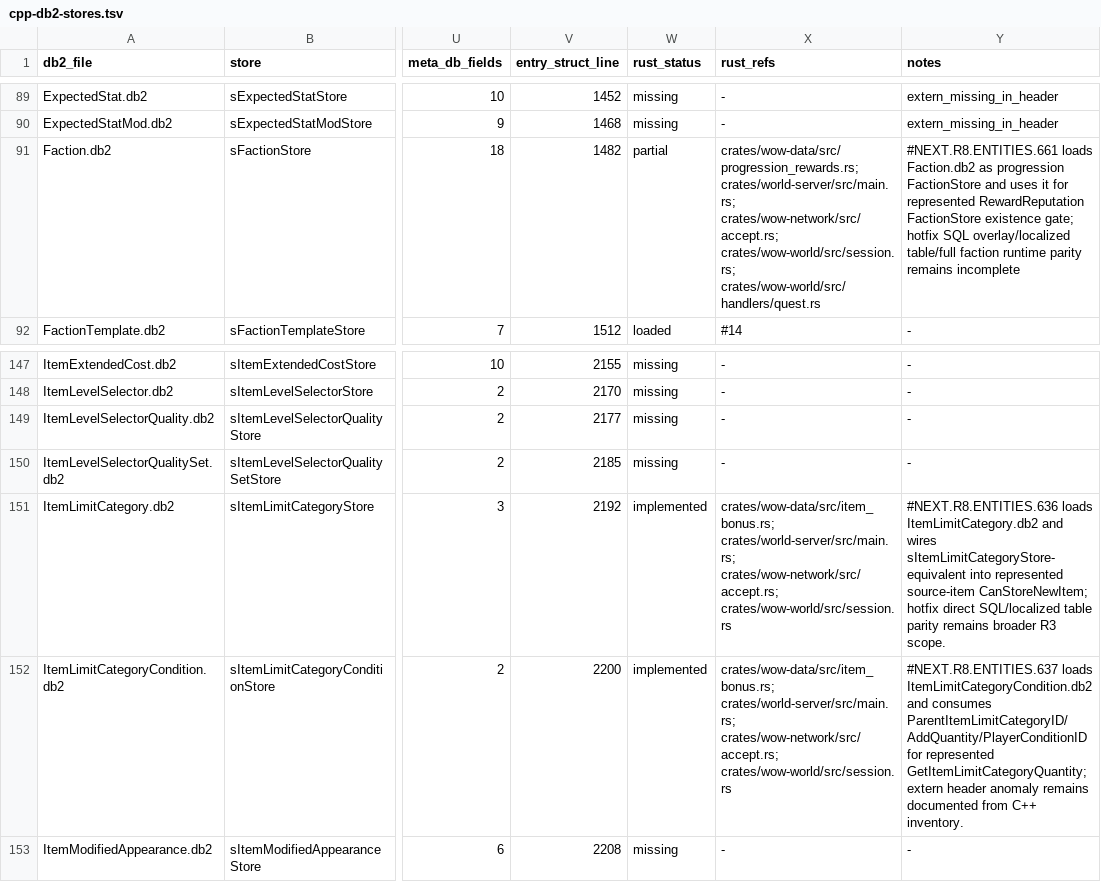
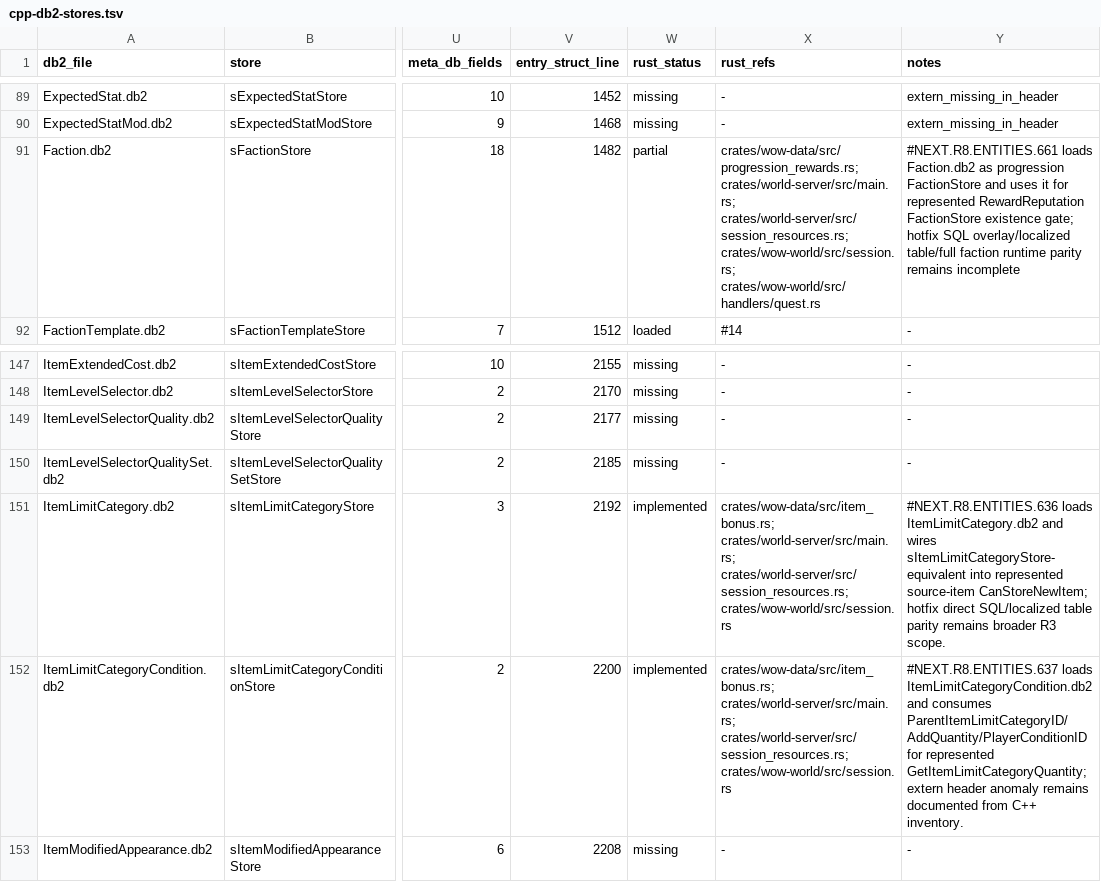
Before and after one commit to alseif0x/rustycore, a TSV file: docs/migration/inventory/cpp-db2-stores.tsv, drawn as a sheet; only a part is shown, gaps mark what is left out; the diff names each change by its address in the sheet, - before the commit and + after, or states it on an @@ line.

Commit message:
[ARCH.2.2] Decouple world listener from gameplay resources (#179)
* [ARCH.2.2] Decouple world listener from gameplay resources

* Retarget world config inventories

* Refresh architecture skill after listener decoupling

* docs(migration): retarget SessionResources inventory anchors

`SessionResources` moved to `world-server/src/session_resources.rs` and the six
policy snapshots to `wow-world/src/session_policy.rs`, but the inventories still
sent auditors to `wow-network/src/accept.rs`, which is now transport-only.

Retargeted 106 anchor cells across r8-entities-miniphase.{tsv,md},
r3-database-registry.{tsv,md}, cpp-db2-stores.tsv and cpp-client-handlers.tsv.
Row #NEXT.R8.ENTITIES.696 points at `session_policy.rs` instead, since it tracks
`ReputationRatesLikeCpp`.

Deliberately kept on `accept.rs`:

- `cpp-config-keys.tsv` and `cpp-world-config-registry.tsv` rows for
  `MaxOverspeedPings`, `SocketTimeOutTime` and `SocketTimeOutTimeActive` — these
  are the fields of `WorldListenerPolicyLikeCpp` and remain listener-owned.
- The `r2-rust-targets` file-existence audit for the `wow-network` crate.
- Three historical `Rollback:`/`notes` entries that record which files a past
  change touched at the time; they are plans, not audit anchors.

Verified cell by cell against the previous revision: record counts unchanged, no
row shape altered, and every one of the 146 changed lines is a path substitution.


* docs(migration): retarget rollback recipes and policy-owner anchors

Follow-up to the anchor retargeting:

- The `Rollback:`/`notes` recipes for rows 1020, 1017 and 646 still told
  maintainers to revert `wow-network/src/accept.rs`. Following them today would
  leave the actual `SessionResources` changes in place, so they now name
  `world-server/src/session_resources.rs`. This reverses the earlier decision to
  treat them as historical prose: an unactionable rollback is worse than a
  slightly rewritten one.
- Rows 190 (`Rate.Drop.*`) and 664 (reputation rates) anchored
  `wow-network/src/lib.rs` only for the `LootDropRatesLikeCpp` and
  `ReputationRatesLikeCpp` re-exports this branch removes. They now point at
  `wow-world/src/session_policy.rs`, together with their Markdown entries.

The only `accept.rs` references left in the inventories are the socket-timeout
and overspeed-ping config rows, which are the fields of
`WorldListenerPolicyLikeCpp`, and the `wow-network` crate existence audit.


---------

Co-authored-by: Alseif0x <alseif0x0@gmail.com>

```diff
--- a/docs/migration/inventory/cpp-db2-stores.tsv
+++ b/docs/migration/inventory/cpp-db2-stores.tsv
-X91 (rust_refs): crates/wow-data/src/progression_rewards.rs; crates/world-server/src/main.rs; crates/wow-network/src/accept.rs; crates/wow-world/src/session.rs; crates/wow-world/src/handlers/quest.rs
+X91 (rust_refs): crates/wow-data/src/progression_rewards.rs; crates/world-server/src/main.rs; crates/world-server/src/session_resources.rs; crates/wow-world/src/session.rs; crates/wow-world/src/handlers/quest.rs
-X151:X152 (rust_refs): crates/wow-data/src/item_bonus.rs; crates/world-server/src/main.rs; crates/wow-network/src/accept.rs; crates/wow-world/src/session.rs
+X151:X152 (rust_refs): crates/wow-data/src/item_bonus.rs; crates/world-server/src/main.rs; crates/world-server/src/session_resources.rs; crates/wow-world/src/session.rs
```
Also changed, not shown: docs/migration/inventory/cpp-client-handlers.tsv, docs/migration/inventory/cpp-config-keys.tsv, 23 other files.
